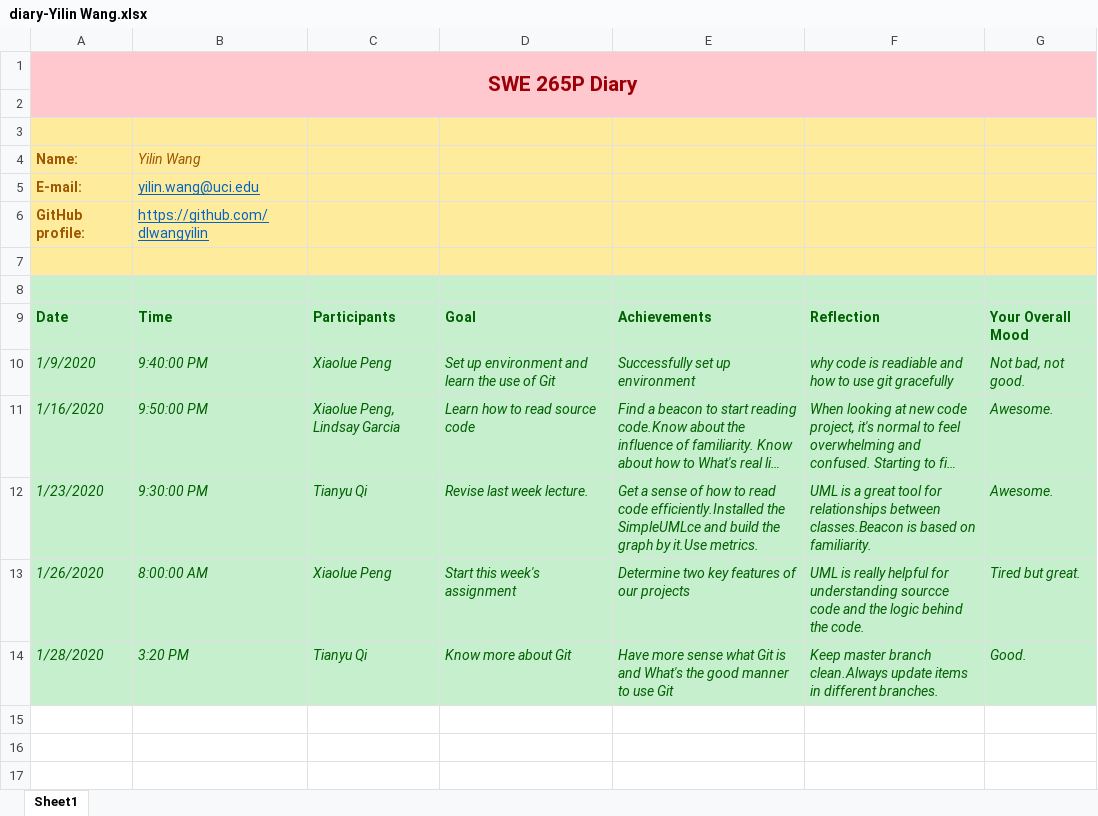
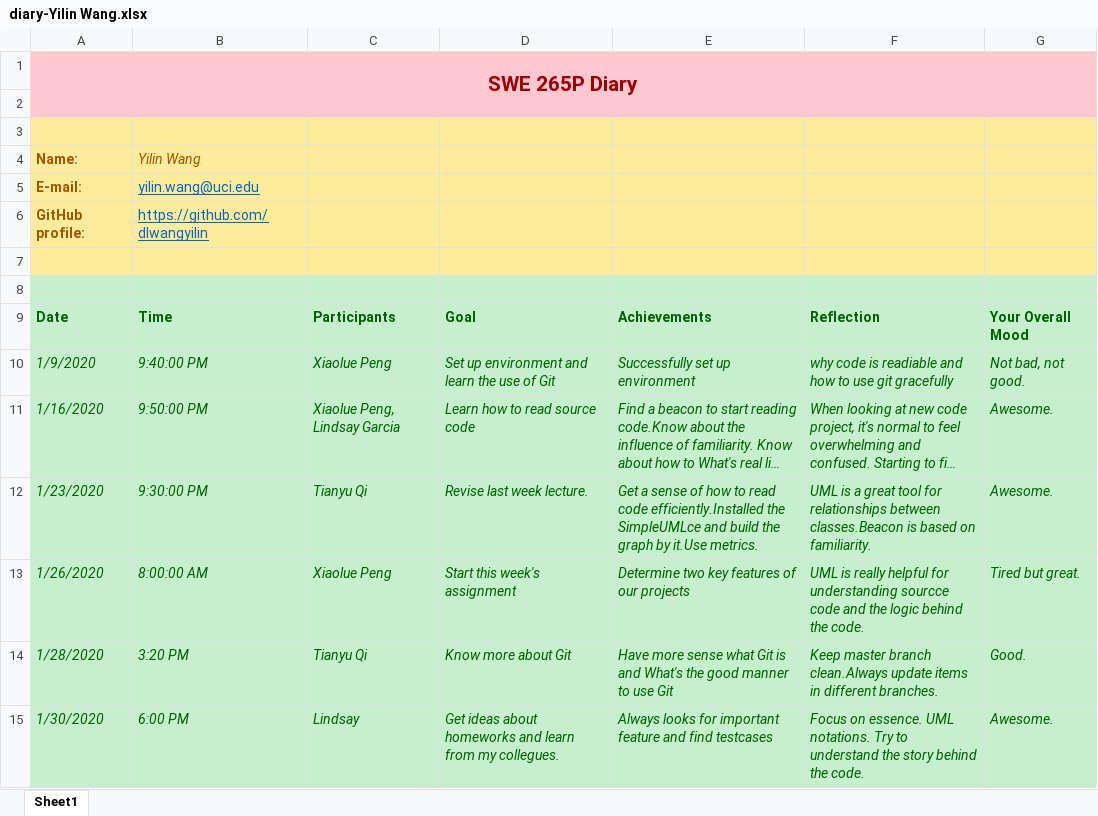
Before and after one commit to zihuaweng/W2020, an Excel workbook: diaries/diary-Yilin Wang.xlsx, sheet Sheet1, drawn as a sheet; long unchanged cells end in …; values as stored, in another font and other column widths than the file's, no borders; the diff names each change by its address in the sheet, - before the commit and + after, or states it on an @@ line.

Commit message:
- Update diaries/diary-Yilin Wang.xlsx

```diff
--- a/diaries/diary-Yilin Wang.xlsx (sheet Sheet1)
+++ b/diaries/diary-Yilin Wang.xlsx (sheet Sheet1)
+row 15: 1/30/2020 | 6:00 PM | Lindsay | Get ideas about homeworks and learn from my collegues. | Always looks for important feature and find testcases | Focus on essence. UML notations. Try to understand the story behind the code. | Awesome.
```
